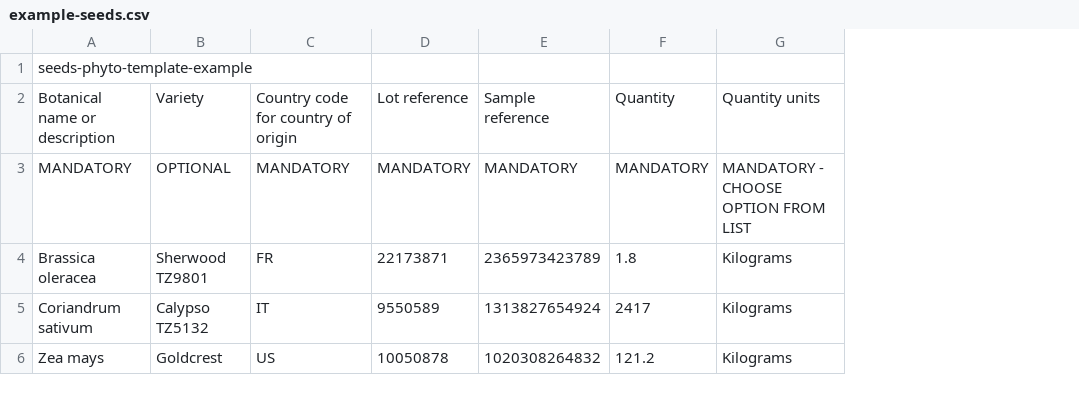
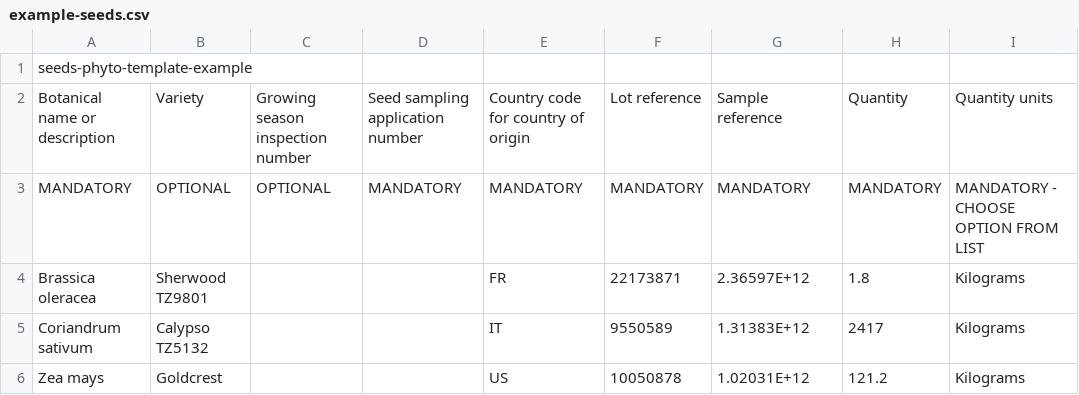
Before and after one commit to defra-design/plant-exports-prototype, a CSV file: app/assets/templates/example-seeds.csv, drawn as a sheet; only a part is shown; addresses are those after the commit; the diff names each change by its address in the sheet, - before the commit and + after, or states it on an @@ line.

```diff
--- a/app/assets/templates/example-seeds.csv
+++ b/app/assets/templates/example-seeds.csv
+column C, rows 2-3: Growing season inspection number | OPTIONAL
+column D, rows 2-3: Seed sampling application number | MANDATORY
-G4: 2365973423789
+G4: 2.36597E+12
-G5: 1313827654924
+G5: 1.31383E+12
-G6: 1020308264832
+G6: 1.02031E+12
```
Also changed, not shown: app/assets/templates/example-plant.csv, app/assets/templates/template-bulbs.csv, 28 other files.
